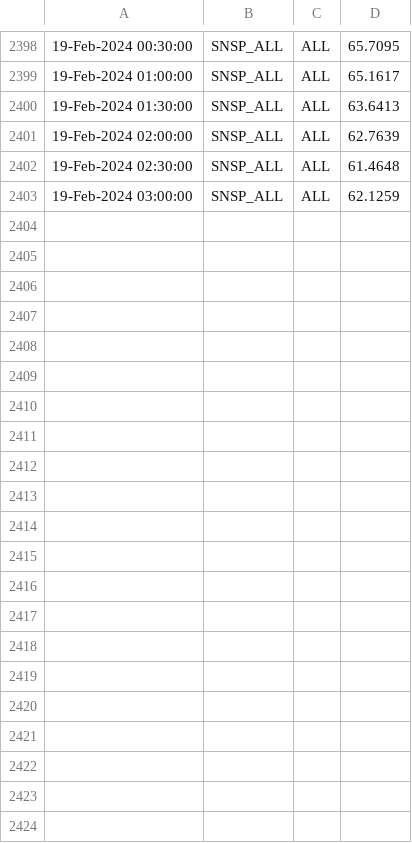
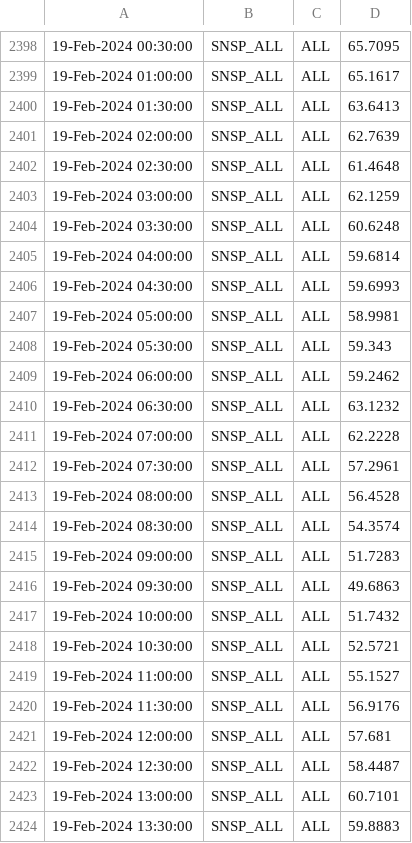
Before and after one commit to Daniel-Parke/EirGrid_Data, a CSV file: Downloaded_Data/ALL/ALL_SnspALL_24_Eirgrid.csv, drawn as a sheet; only a part is shown, gaps mark what is left out.

```diff
--- a/Downloaded_Data/ALL/ALL_SnspALL_24_Eirgrid.csv
+++ b/Downloaded_Data/ALL/ALL_SnspALL_24_Eirgrid.csv
@@ -2403 +2403,22 @@
 19-Feb-2024 03:00:00,SNSP_ALL,ALL,62.1259
+19-Feb-2024 03:30:00,SNSP_ALL,ALL,60.6248
+19-Feb-2024 04:00:00,SNSP_ALL,ALL,59.6814
+19-Feb-2024 04:30:00,SNSP_ALL,ALL,59.6993
+19-Feb-2024 05:00:00,SNSP_ALL,ALL,58.9981
+19-Feb-2024 05:30:00,SNSP_ALL,ALL,59.343
+19-Feb-2024 06:00:00,SNSP_ALL,ALL,59.2462
+19-Feb-2024 06:30:00,SNSP_ALL,ALL,63.1232
+19-Feb-2024 07:00:00,SNSP_ALL,ALL,62.2228
+19-Feb-2024 07:30:00,SNSP_ALL,ALL,57.2961
+19-Feb-2024 08:00:00,SNSP_ALL,ALL,56.4528
+19-Feb-2024 08:30:00,SNSP_ALL,ALL,54.3574
+19-Feb-2024 09:00:00,SNSP_ALL,ALL,51.7283
+19-Feb-2024 09:30:00,SNSP_ALL,ALL,49.6863
+19-Feb-2024 10:00:00,SNSP_ALL,ALL,51.7432
+19-Feb-2024 10:30:00,SNSP_ALL,ALL,52.5721
+19-Feb-2024 11:00:00,SNSP_ALL,ALL,55.1527
+19-Feb-2024 11:30:00,SNSP_ALL,ALL,56.9176
+19-Feb-2024 12:00:00,SNSP_ALL,ALL,57.681
+19-Feb-2024 12:30:00,SNSP_ALL,ALL,58.4487
+19-Feb-2024 13:00:00,SNSP_ALL,ALL,60.7101
+19-Feb-2024 13:30:00,SNSP_ALL,ALL,59.8883
```
Also changed, not shown: 21 other files.
